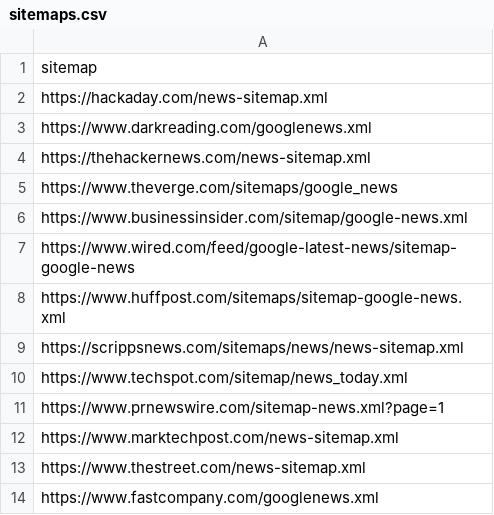
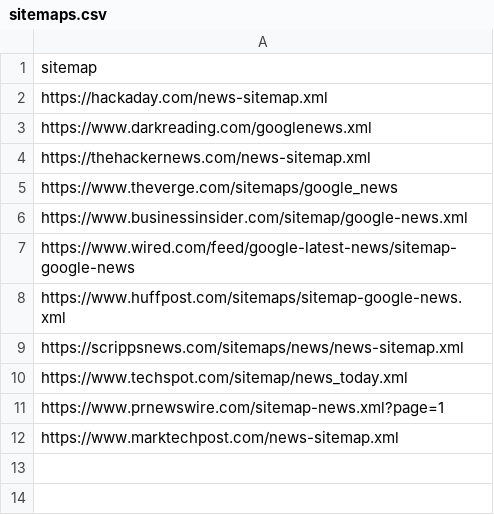
Before and after one commit to soumitsalman/newscollector, a CSV file: sitemaps.csv, drawn as a sheet.

```diff
--- a/sitemaps.csv
+++ b/sitemaps.csv
@@ -12,3 +12 @@ https://www.prnewswire.com/sitemap-news.xml?page=1
 https://www.marktechpost.com/news-sitemap.xml
-https://www.thestreet.com/news-sitemap.xml
-https://www.fastcompany.com/googlenews.xml
```
Also changed, not shown: 5 other files.
